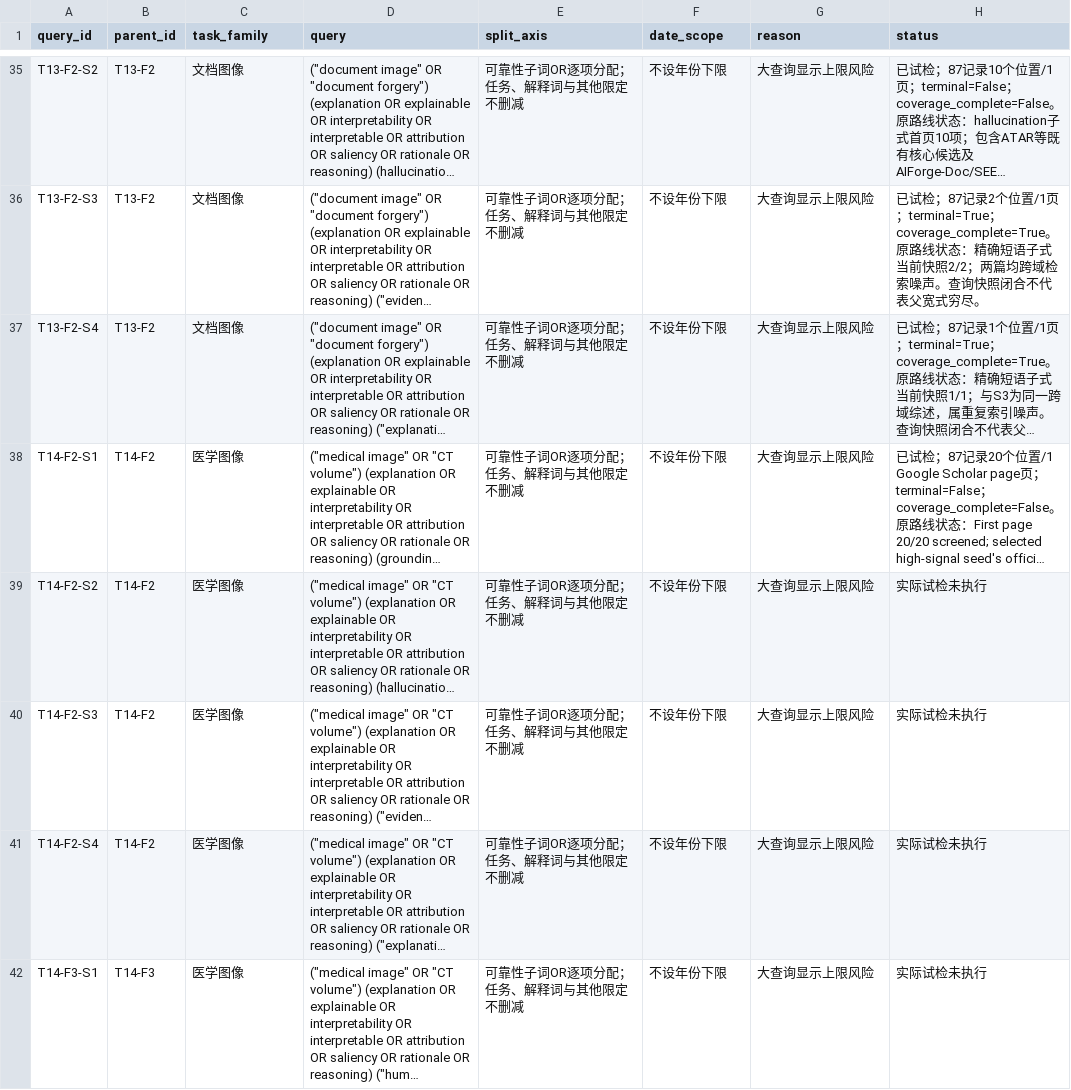
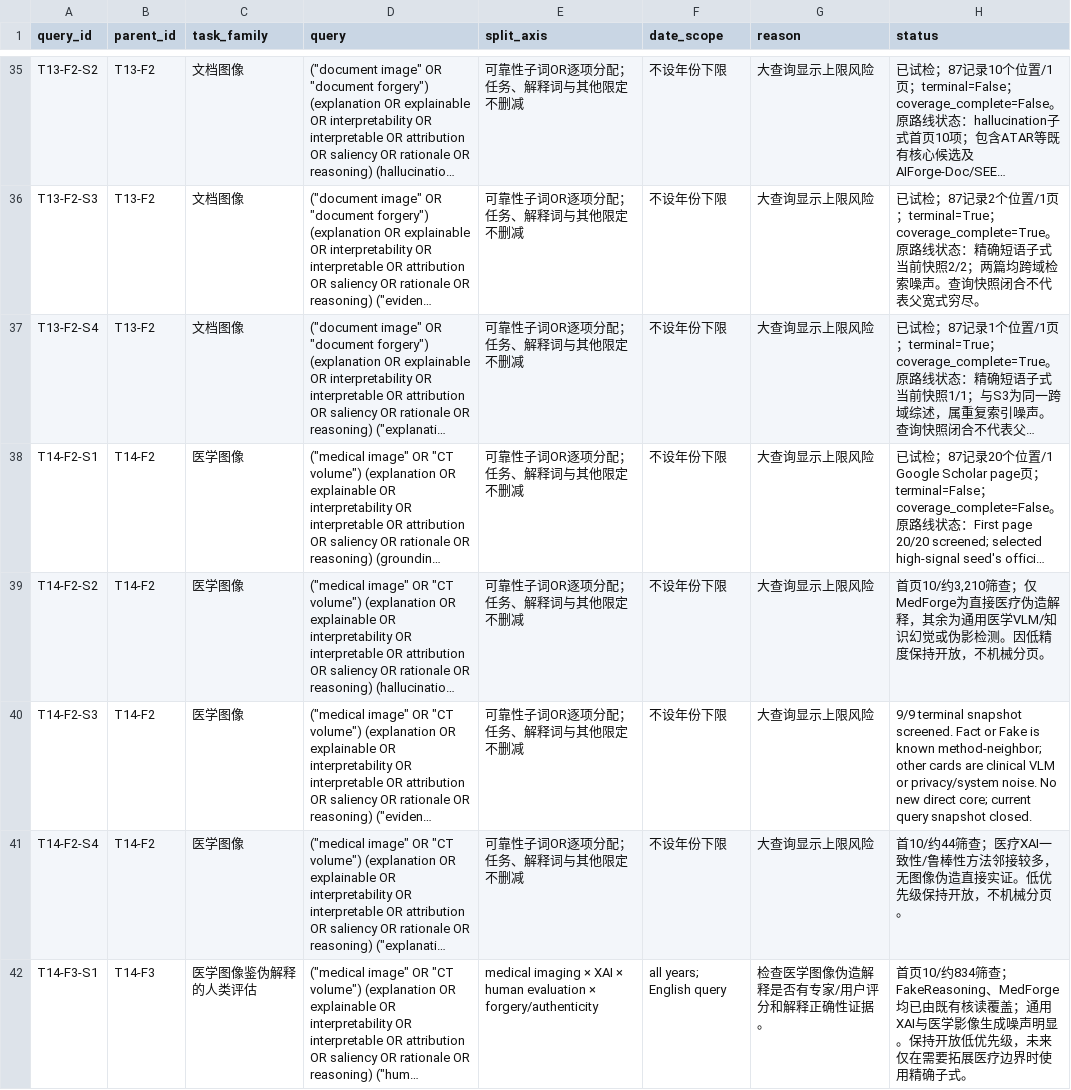
Before and after one commit to brodyZhao/my-research-project, a CSV file: outputs/图像鉴伪解释可靠性_重检_2026-10-05/85_V2细检索大查询与索引异常拆分矩阵.csv, drawn as a sheet; only a part is shown, gaps mark what is left out; long unchanged cells end in …; the diff covers the shown part only; the diff names each change by its address in the sheet, - before the commit and + after, or states it on an @@ line.

```diff
--- a/outputs/图像鉴伪解释可靠性_重检_2026-10-05/85_V2细检索大查询与索引异常拆分矩阵.csv
+++ b/outputs/图像鉴伪解释可靠性_重检_2026-10-05/85_V2细检索大查询与索引异常拆分矩阵.csv
-H39 (status): 实际试检未执行
+H39 (status): 首页10/约3,210筛查；仅MedForge为直接医疗伪造解释，其余为通用医学VLM/知识幻觉或伪影检测。因低精度保持开放，不机械分页。
-H40 (status): 实际试检未执行
+H40 (status): 9/9 terminal snapshot screened. Fact or Fake is known method-neighbor; other cards are clinical VLM or privacy/system noise. No new direct core; current query snapshot closed.
-H41 (status): 实际试检未执行
+H41 (status): 首10/约44筛查；医疗XAI一致性/鲁棒性方法邻接较多，无图像伪造直接实证。低优先级保持开放，不机械分页。
-C42 (task_family): 医学图像
+C42 (task_family): 医学图像鉴伪解释的人类评估
-E42 (split_axis): 可靠性子词OR逐项分配；任务、解释词与其他限定不删减
+E42 (split_axis): medical imaging × XAI × human evaluation × forgery/authenticity
-F42 (date_scope): 不设年份下限
+F42 (date_scope): all years; English query
-G42 (reason): 大查询显示上限风险
+G42 (reason): 检查医学图像伪造解释是否有专家/用户评分和解释正确性证据。
-H42 (status): 实际试检未执行
+H42 (status): 首页10/约834筛查；FakeReasoning、MedForge均已由既有核读覆盖；通用XAI与医学影像生成噪声明显。保持开放低优先级，未来仅在需要拓展医疗边界时使用精确子式。
```
Also changed, not shown: 2 added rows and 8 edited cells elsewhere in this file, outputs/图像鉴伪解释可靠性_重检_2026-10-05/112_本次阶段包_SHA256清单.csv, 5 other files.
